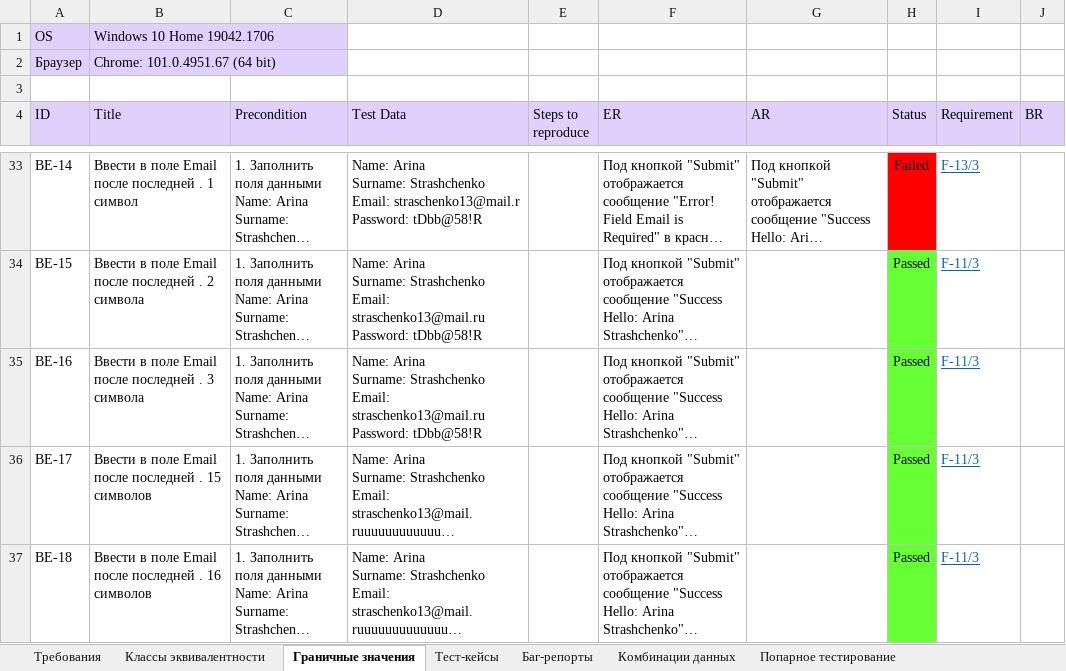
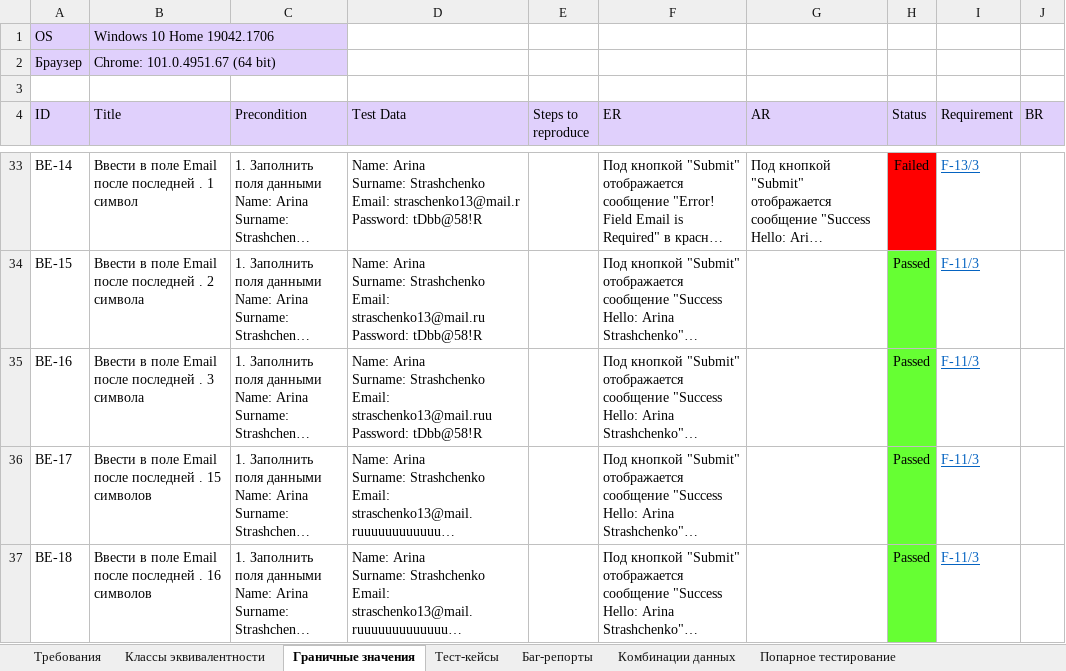
Before and after one commit to rnstrshchnk/WebTesting, an Excel workbook: Web_Form_Testing.xlsx, sheet Граничные значения, drawn as a sheet; only a part is shown, gaps mark what is left out; long unchanged cells end in …; values as stored, in another font and other column widths than the file's, no borders; ↵ is a line break in a cell; the diff names each change by its address in the sheet, - before the commit and + after, or states it on an @@ line.

Commit message:
update web form testing (test data)

```diff
--- a/Web_Form_Testing.xlsx (sheet Граничные значения)
+++ b/Web_Form_Testing.xlsx (sheet Граничные значения)
-D35 (Test Data): …Strashchenko ↵ Email: straschenko13@mail.ru ↵ Password: tDbb@58!R
+D35 (Test Data): …Strashchenko ↵ Email: straschenko13@mail.ruu ↵ Password: tDbb@58!R
```
Also changed, not shown: sheet Баг-репорты, sheet Комбинации данных, sheet Тест-кейсы.
